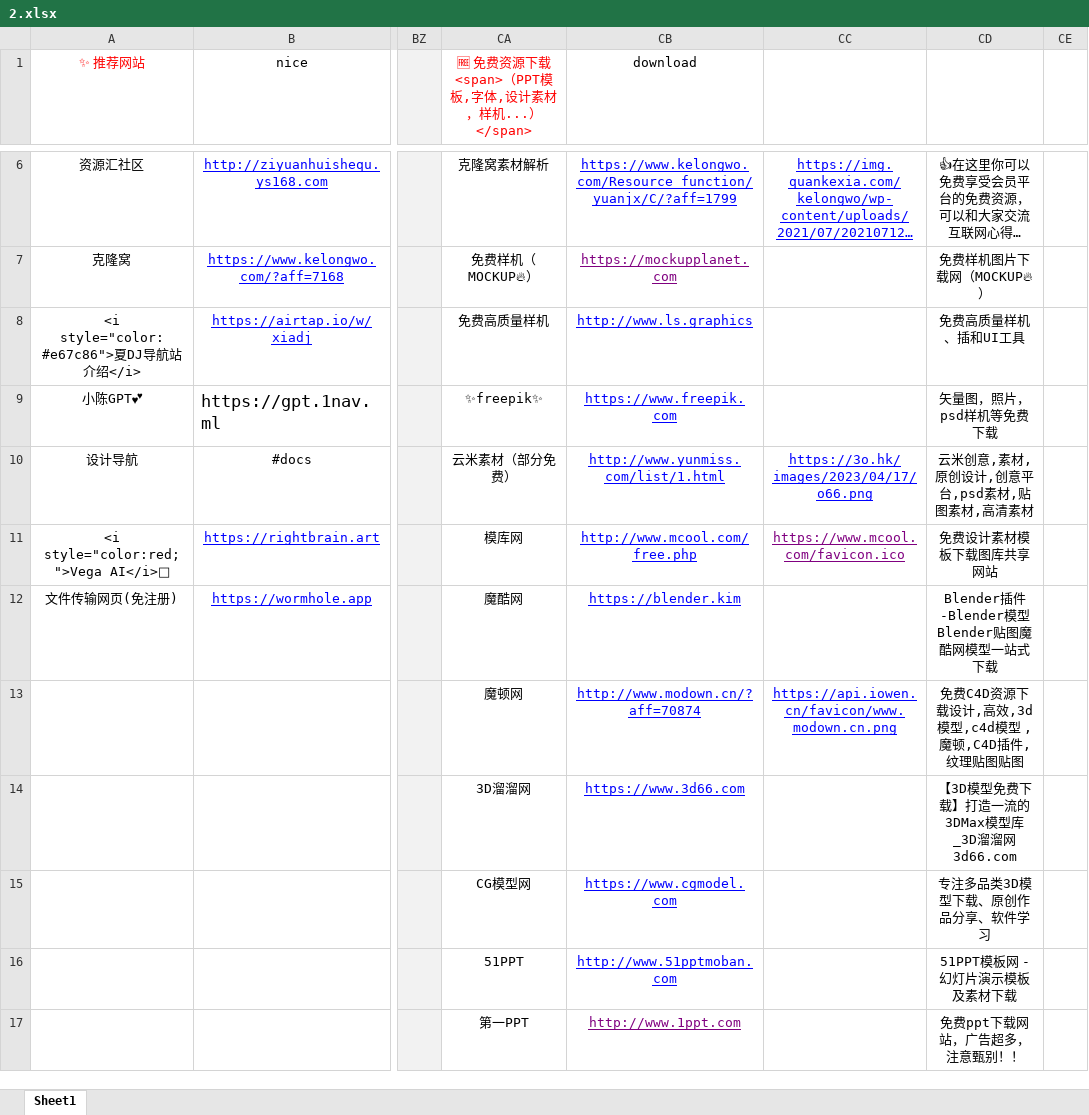
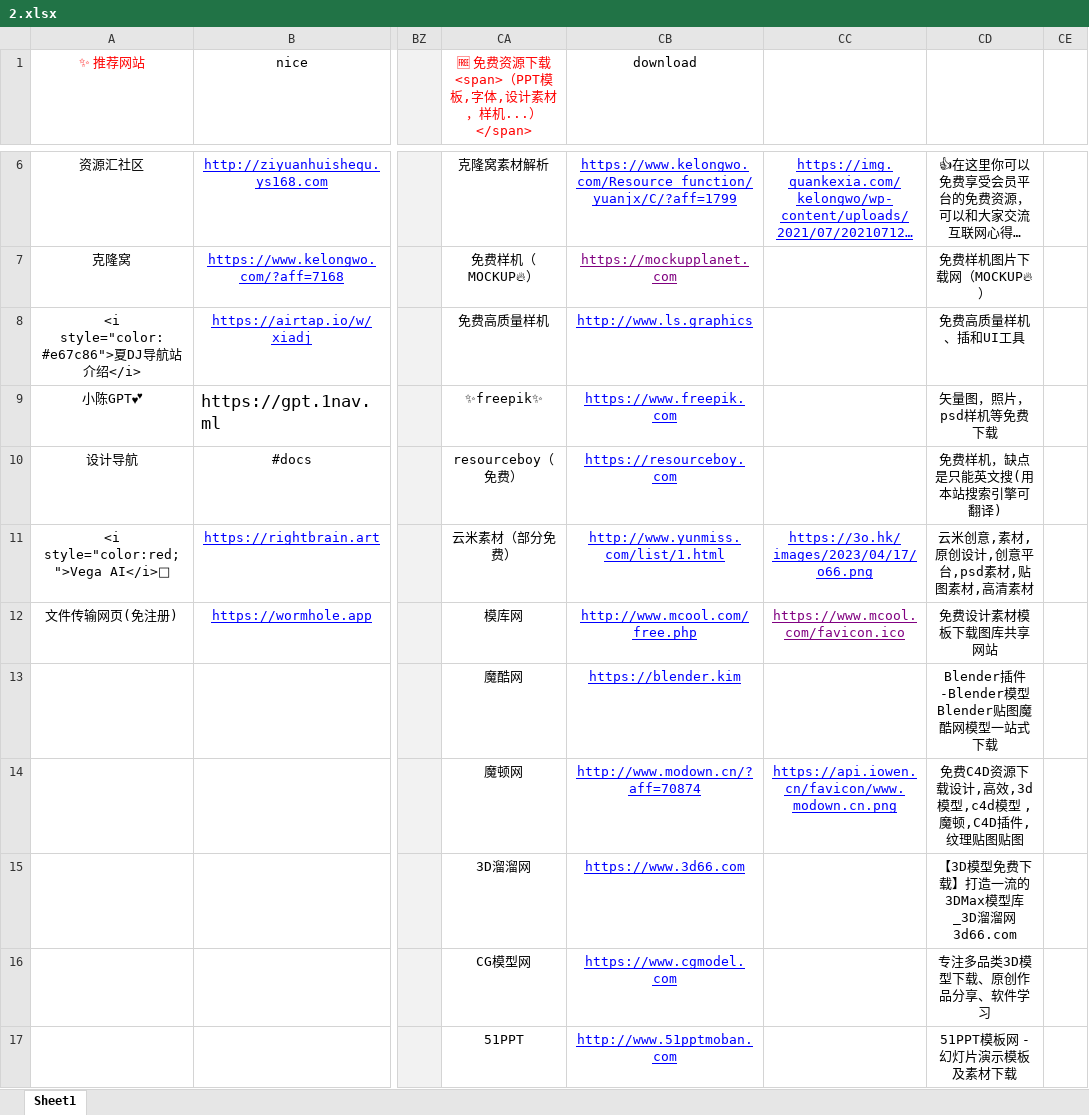
Before and after one commit to xiaolongmr/dh, an Excel workbook: 2.xlsx, sheet Sheet1, drawn as a sheet; only a part is shown, gaps mark what is left out; long unchanged cells end in …; values as stored, in another font and other column widths than the file's, no borders; the diff covers the shown part only; the diff names each change by its address in the sheet, - before the commit and + after, or states it on an @@ line.

```diff
--- a/2.xlsx (sheet Sheet1)
+++ b/2.xlsx (sheet Sheet1)
-CA10: 云米素材（部分免费）
+CA10: resourceboy（免费）
-CB10 (download): http://www.yunmiss.com/list/1.html
+CB10 (download): https://resourceboy.com
-CC10: https://3o.hk/images/2023/04/17/o66.png
+CC10: (empty)
-CD10: 云米创意,素材,原创设计,创意平台,psd素材,贴图素材,高清素材
+CD10: 免费样机，缺点是只能英文搜(用本站搜索引擎可翻译)
-CA11: 模库网
+CA11: 云米素材（部分免费）
-CB11 (download): http://www.mcool.com/free.php
+CB11 (download): http://www.yunmiss.com/list/1.html
-CC11: https://www.mcool.com/favicon.ico
+CC11: https://3o.hk/images/2023/04/17/o66.png
-CC11 text colour: #800080
+CC11 text colour: #0000FF
-CD11: 免费设计素材模板下载图库共享网站
+CD11: 云米创意,素材,原创设计,创意平台,psd素材,贴图素材,高清素材
-CA12: 魔酷网
+CA12: 模库网
-CB12 (download): https://blender.kim
+CB12 (download): http://www.mcool.com/free.php
-CC12: (empty)
+CC12: https://www.mcool.com/favicon.ico
-CD12: Blender插件-Blender模型Blender贴图魔酷网模型一站式下载
+CD12: 免费设计素材模板下载图库共享网站
-CA13: 魔顿网
+CA13: 魔酷网
-CB13 (download): http://www.modown.cn/?aff=70874
+CB13 (download): https://blender.kim
-CC13: https://api.iowen.cn/favicon/www.modown.cn.png
+CC13: (empty)
-CD13: 免费C4D资源下载设计,高效,3d模型,c4d模型 ,魔顿,C4D插件,纹理贴图贴图
+CD13: Blender插件-Blender模型Blender贴图魔酷网模型一站式下载
-CA14: 3D溜溜网
+CA14: 魔顿网
-CB14 (download): https://www.3d66.com
+CB14 (download): http://www.modown.cn/?aff=70874
-CC14: (empty)
+CC14: https://api.iowen.cn/favicon/www.modown.cn.png
-CD14: 【3D模型免费下载】打造一流的3DMax模型库_3D溜溜网 3d66.com
+CD14: 免费C4D资源下载设计,高效,3d模型,c4d模型 ,魔顿,C4D插件,纹理贴图贴图
-CA15: CG模型网
+CA15: 3D溜溜网
-CB15 (download): https://www.cgmodel.com
+CB15 (download): https://www.3d66.com
-CD15: 专注多品类3D模型下载、原创作品分享、软件学习
+CD15: 【3D模型免费下载】打造一流的3DMax模型库_3D溜溜网 3d66.com
-CA16: 51PPT
+CA16: CG模型网
-CB16 (download): http://www.51pptmoban.com
+CB16 (download): https://www.cgmodel.com
-CD16: 51PPT模板网 - 幻灯片演示模板及素材下载
+CD16: 专注多品类3D模型下载、原创作品分享、软件学习
-CA17: 第一PPT
+CA17: 51PPT
-CB17 (download): http://www.1ppt.com
+CB17 (download): http://www.51pptmoban.com
-CB17 text colour: #800080
+CB17 text colour: #0000FF
-CD17: 免费ppt下载网站，广告超多，注意甄别！！
+CD17: 51PPT模板网 - 幻灯片演示模板及素材下载
```
Also changed, not shown: 2 added rows, 1 removed row, 28 edited cells and cell formats elsewhere in this sheet.
